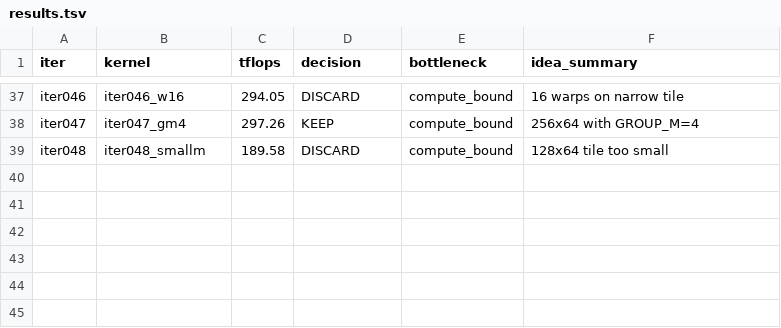
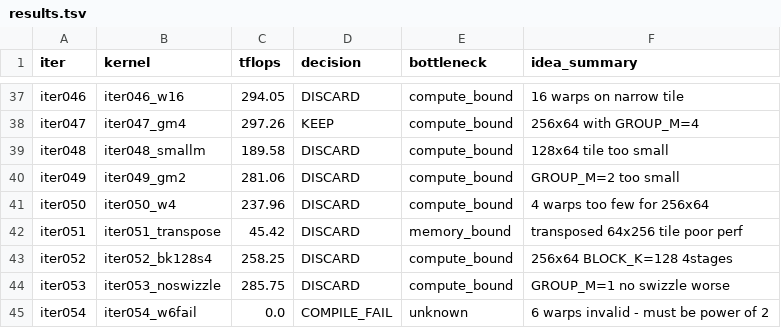
Before and after one commit to codes1gn/croqtile-tuner, a TSV file: tuning/sm90_NVIDIA_H800_PCIe/triton/logs/blockscale_gemm_e4m3fp16fp32_8192x8192x8192/opus-4/results.tsv, drawn as a sheet; only a part is shown, gaps mark what is left out.

```diff
--- a/tuning/sm90_NVIDIA_H800_PCIe/triton/logs/blockscale_gemm_e4m3fp16fp32_8192x8192x8192/opus-4/results.tsv
+++ b/tuning/sm90_NVIDIA_H800_PCIe/triton/logs/blockscale_gemm_e4m3fp16fp32_8192x8192x8192/opus-4/results.tsv
@@ -39 +39,7 @@ iter047	iter047_gm4	297.26	KEEP	compute_bound	256x64 with GROUP_M=4
 iter048	iter048_smallm	189.58	DISCARD	compute_bound	128x64 tile too small
+iter049	iter049_gm2	281.06	DISCARD	compute_bound	GROUP_M=2 too small
+iter050	iter050_w4	237.96	DISCARD	compute_bound	4 warps too few for 256x64
+iter051	iter051_transpose	45.42	DISCARD	memory_bound	transposed 64x256 tile poor perf
+iter052	iter052_bk128s4	258.25	DISCARD	compute_bound	256x64 BLOCK_K=128 4stages
+iter053	iter053_noswizzle	285.75	DISCARD	compute_bound	GROUP_M=1 no swizzle worse
+iter054	iter054_w6fail	0.0	COMPILE_FAIL	unknown	6 warps invalid - must be power of 2
```
Also changed, not shown: tuning/sm90_NVIDIA_H800_PCIe/tilelang/logs/blockscale_gemm_e4m3fp16fp32_8192x8192x8192/opus-4/results.tsv, 13 other files.
